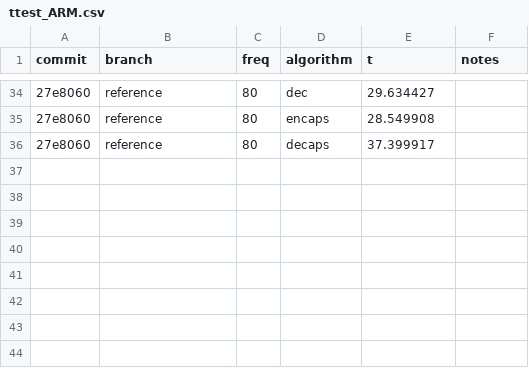
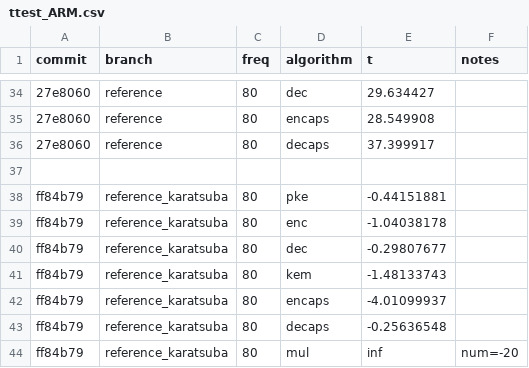
Before and after one commit to DomenicoCacace/HQC-MScThesis, a CSV file: docs/ttest_ARM.csv, drawn as a sheet; only a part is shown, gaps mark what is left out; the diff names each change by its address in the sheet, - before the commit and + after, or states it on an @@ line.

Commit message:
Add ARM t-test results

```diff
--- a/docs/ttest_ARM.csv
+++ b/docs/ttest_ARM.csv
+row 37: (empty)
+row 38: ff84b79 | reference_karatsuba | 80 | pke | -0.44151881
+row 39: ff84b79 | reference_karatsuba | 80 | enc | -1.04038178
+row 40: ff84b79 | reference_karatsuba | 80 | dec | -0.29807677
+row 41: ff84b79 | reference_karatsuba | 80 | kem | -1.48133743
+row 42: ff84b79 | reference_karatsuba | 80 | encaps | -4.01099937
+row 43: ff84b79 | reference_karatsuba | 80 | decaps | -0.25636548
+row 44: ff84b79 | reference_karatsuba | 80 | mul | inf | num=-20
```
